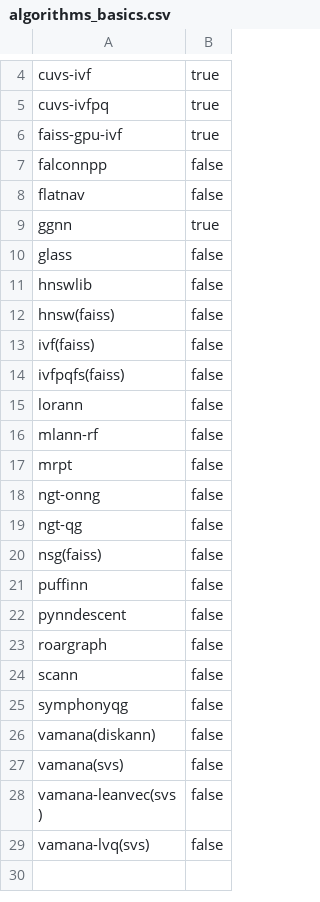
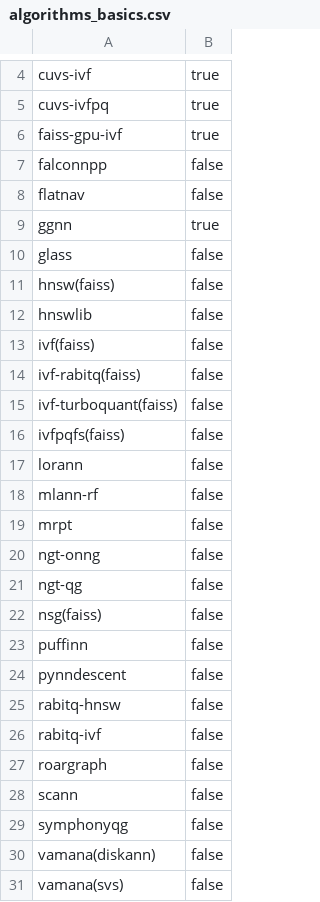
Before and after one commit to vector-index-bench/vector-index-bench.github.io, a CSV file: algorithms_basics.csv, drawn as a sheet; only a part is shown, gaps mark what is left out; the shorter side is filled out with more unchanged rows.

```diff
--- a/algorithms_basics.csv
+++ b/algorithms_basics.csv
@@ -10,5 +10,7 @@ ggnn,true
 glass,false
+hnsw(faiss),false
 hnswlib,false
-hnsw(faiss),false
 ivf(faiss),false
+ivf-rabitq(faiss),false
+ivf-turboquant(faiss),false
 ivfpqfs(faiss),false
@@ -22,2 +24,4 @@ puffinn,false
 pynndescent,false
+rabitq-hnsw,false
+rabitq-ivf,false
 roargraph,false
```
Also changed, not shown: dataset_basics.csv, 39 other files.
